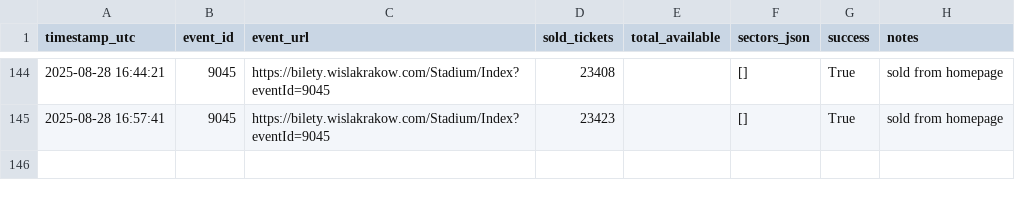
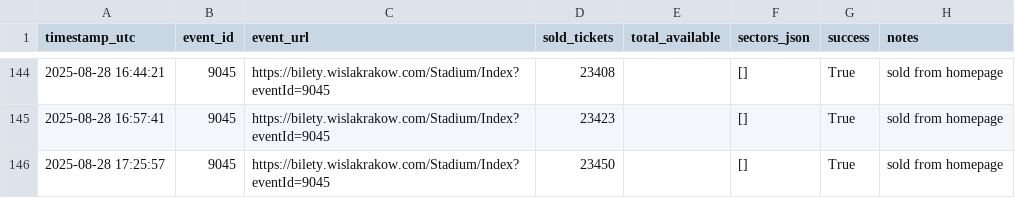
Before and after one commit to bo0nkers/WislaTickets, a CSV file: ticket_snapshots.csv, drawn as a sheet; only a part is shown, gaps mark what is left out.

```diff
--- a/ticket_snapshots.csv
+++ b/ticket_snapshots.csv
@@ -145 +145,2 @@ timestamp_utc,event_id,event_url,sold_tickets,total_available,sectors_json,succe
 2025-08-28 16:57:41,9045,https://bilety.wislakrakow.com/Stadium/Index?eventId=9045,23423,,[],True,sold from homepage
+2025-08-28 17:25:57,9045,https://bilety.wislakrakow.com/Stadium/Index?eventId=9045,23450,,[],True,sold from homepage
```
